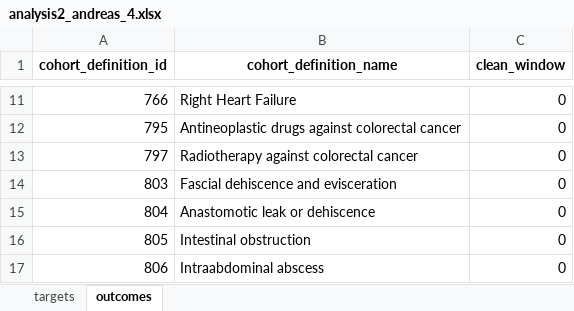
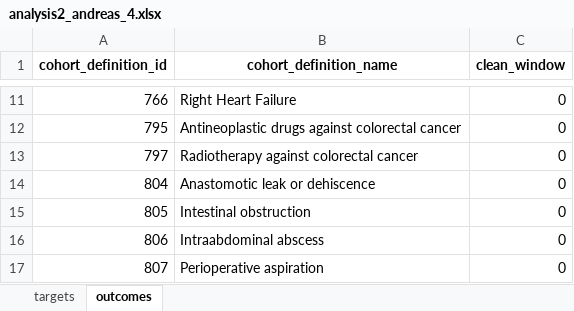
Before and after one commit to ohdsi-studies/HowOften, an Excel workbook: analysis_specifications/analysis2_andreas_4.xlsx, sheet outcomes, drawn as a sheet; only a part is shown, gaps mark what is left out; the shorter side is filled out with more unchanged rows; values as stored, in another font and other column widths than the file's, no borders; the diff names each change by its address in the sheet, - before the commit and + after, or states it on an @@ line.

```diff
--- a/analysis_specifications/analysis2_andreas_4.xlsx (sheet outcomes)
+++ b/analysis_specifications/analysis2_andreas_4.xlsx (sheet outcomes)
-row 14: 803 | Fascial dehiscence and evisceration | 0
```
Also changed, not shown: analysis_specifications/analysis1.xlsx, analysis_specifications/analysis2_andreas_1.xlsx, 12 other files.
